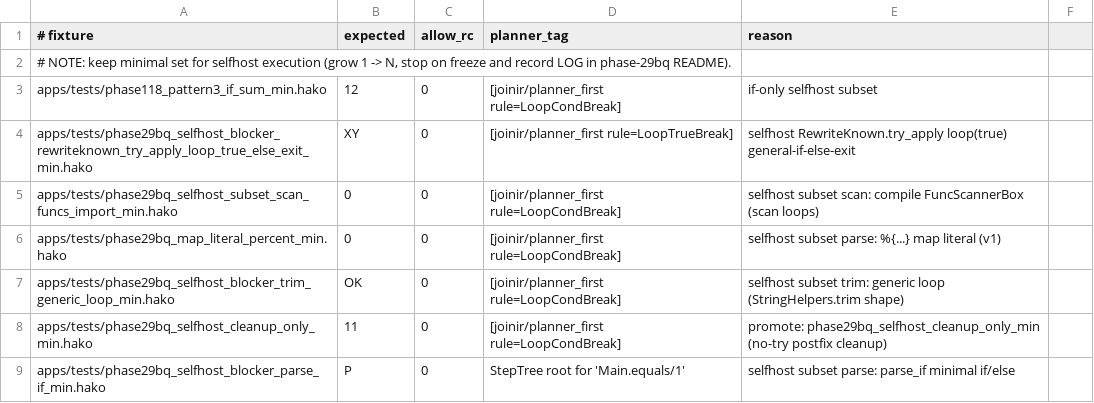
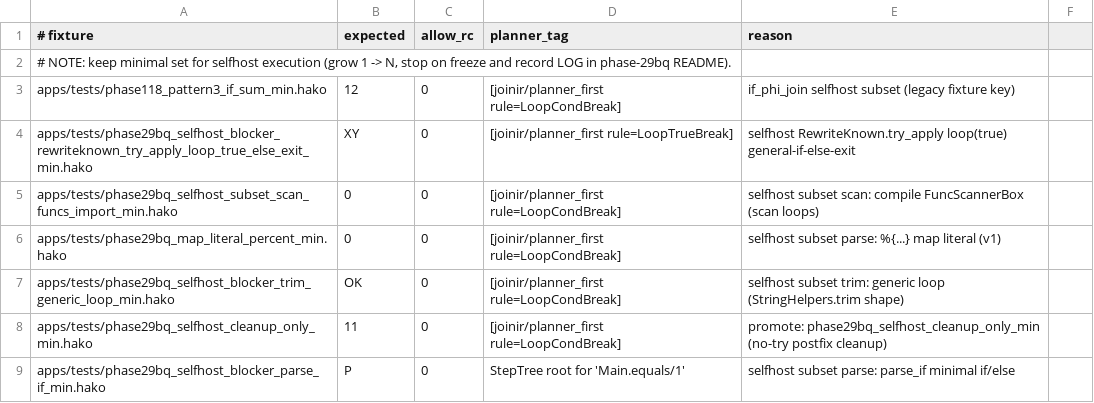
Before and after one commit to hakorune/hakorune, a TSV file: tools/smokes/v2/profiles/integration/selfhost/planner_required_selfhost_subset.tsv, drawn as a sheet; only a part is shown.

Commit message:
docs: sync selfhost filter contract and legacy pins

```diff
--- a/tools/smokes/v2/profiles/integration/selfhost/planner_required_selfhost_subset.tsv
+++ b/tools/smokes/v2/profiles/integration/selfhost/planner_required_selfhost_subset.tsv
@@ -2,3 +2,3 @@
 # NOTE: keep minimal set for selfhost execution (grow 1 -> N, stop on freeze and record LOG in phase-29bq README).
-apps/tests/phase118_pattern3_if_sum_min.hako	12	0	[joinir/planner_first rule=LoopCondBreak]	if-only selfhost subset
+apps/tests/phase118_pattern3_if_sum_min.hako	12	0	[joinir/planner_first rule=LoopCondBreak]	if_phi_join selfhost subset (legacy fixture key)
 apps/tests/phase29bq_selfhost_blocker_rewriteknown_try_apply_loop_true_else_exit_min.hako	XY	0	[joinir/planner_first rule=LoopTrueBreak]	selfhost RewriteKnown.try_apply loop(true) general-if-else-exit
```
Also changed, not shown: 4 other files.
